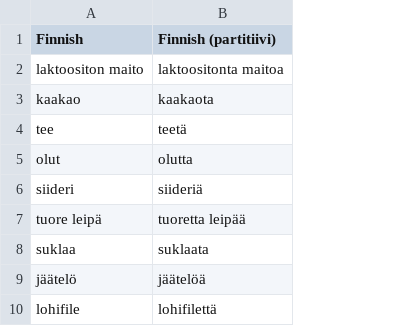
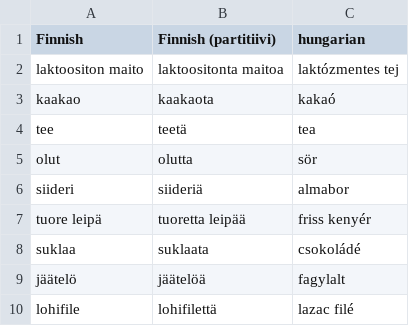
Before and after one commit to halmosb/SuomiApp, a CSV file: word_lists/Suomi1/partitiivi2.csv, drawn as a sheet; only a part is shown; the diff names each change by its address in the sheet, - before the commit and + after, or states it on an @@ line.

Commit message:
adding translation

```diff
--- a/word_lists/Suomi1/partitiivi2.csv
+++ b/word_lists/Suomi1/partitiivi2.csv
+column C (hungarian), rows 2-10: laktózmentes tej | kakaó | tea | sör | almabor | friss kenyér | csokoládé | fagylalt | lazac filé
```
